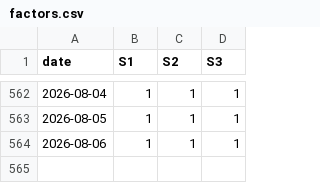
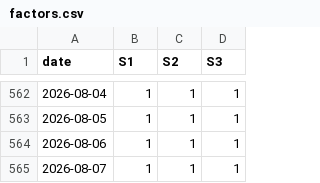
Before and after one commit to dof-studio/SPYDL1D, a CSV file: factors.csv, drawn as a sheet; only a part is shown, gaps mark what is left out; the diff names each change by its address in the sheet, - before the commit and + after, or states it on an @@ line.

Commit message:
PyAutoCommit@date=2026-08-08@time=2026-08-08 00:00:13.700450

```diff
--- a/factors.csv
+++ b/factors.csv
+row 565: 2026-08-07 | 1 | 1 | 1
```
Also changed, not shown: metrics.csv, 1 other file.
